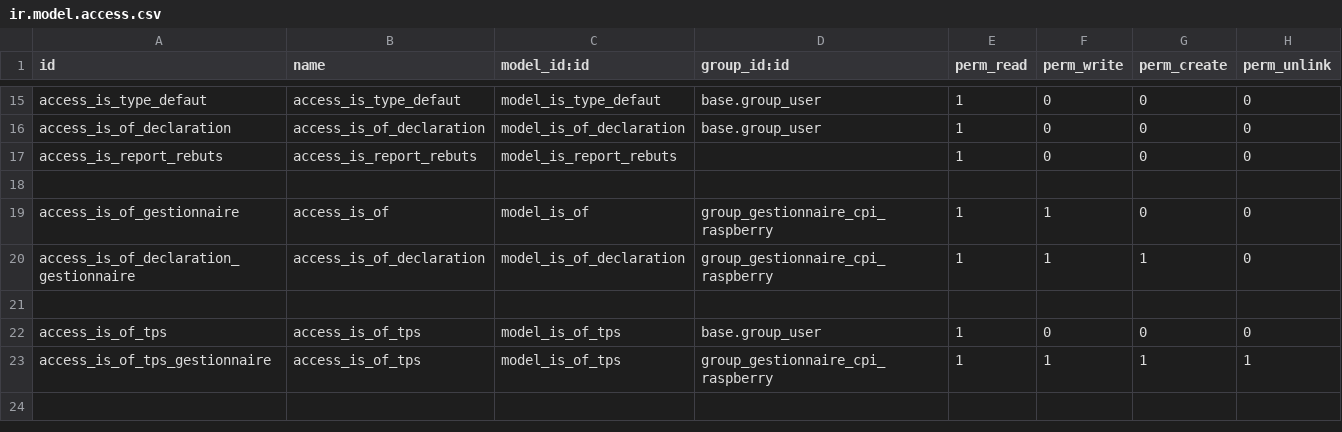
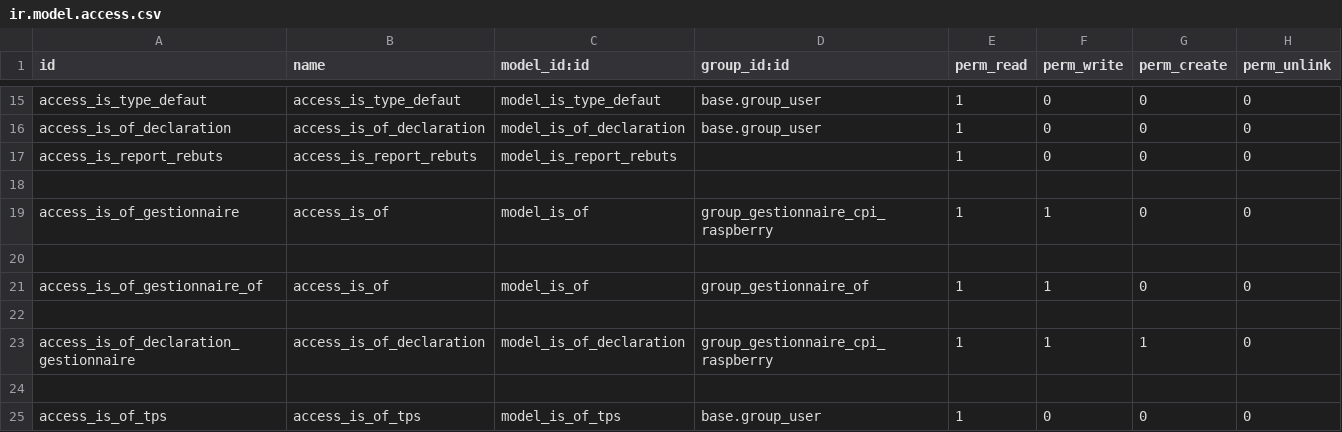
Before and after one commit to tonygalmiche/is_cpi_raspberry, a CSV file: security/ir.model.access.csv, drawn as a sheet; only a part is shown, gaps mark what is left out; the shorter side is filled out with more unchanged rows.

Commit message:
add groupe is_gestionnaire_of

```diff
--- a/security/ir.model.access.csv
+++ b/security/ir.model.access.csv
@@ -19,2 +19,5 @@ access_is_report_rebuts,access_is_report_rebuts,model_is_report_rebuts,,1,0,0,0
 access_is_of_gestionnaire,access_is_of,model_is_of,group_gestionnaire_cpi_raspberry,1,1,0,0
+
+access_is_of_gestionnaire_of,access_is_of,model_is_of,group_gestionnaire_of,1,1,0,0
+
 access_is_of_declaration_gestionnaire,access_is_of_declaration,model_is_of_declaration,group_gestionnaire_cpi_raspberry,1,1,1,0
```
Also changed, not shown: 2 other files.
